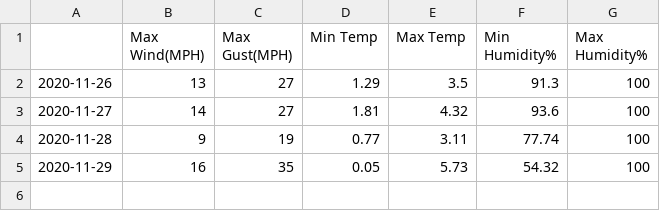
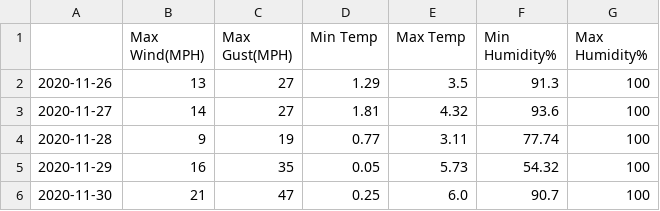
Before and after one commit to murraycutforth/Scottish-Winter-Coding, a CSV file: data/cic_observations.csv, drawn as a sheet; the diff names each change by its address in the sheet, - before the commit and + after, or states it on an @@ line.

```diff
--- a/data/cic_observations.csv
+++ b/data/cic_observations.csv
+row 6: 2020-11-30 | 21 | 47 | 0.25 | 6.0 | 90.7 | 100
```
Also changed, not shown: data/mwis_forecasts.csv.
